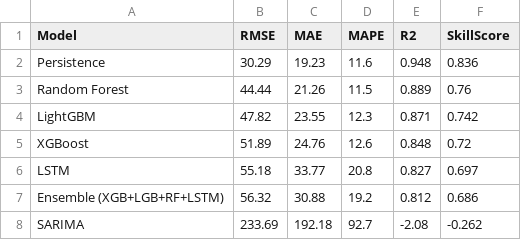
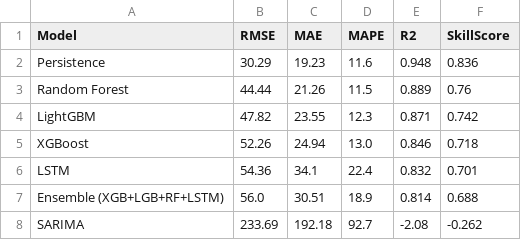
Before and after one commit to Krishna-ctrl1/delhi-aq-analysis, a CSV file: figures/29_final_results.csv, drawn as a sheet.

```diff
--- a/figures/29_final_results.csv
+++ b/figures/29_final_results.csv
@@ -4,5 +4,5 @@ Random Forest,44.44,21.26,11.5,0.889,0.76
 LightGBM,47.82,23.55,12.3,0.871,0.742
-XGBoost,51.89,24.76,12.6,0.848,0.72
-LSTM,55.18,33.77,20.8,0.827,0.697
-Ensemble (XGB+LGB+RF+LSTM),56.32,30.88,19.2,0.812,0.686
+XGBoost,52.26,24.94,13.0,0.846,0.718
+LSTM,54.36,34.1,22.4,0.832,0.701
+Ensemble (XGB+LGB+RF+LSTM),56.0,30.51,18.9,0.814,0.688
 SARIMA,233.69,192.18,92.7,-2.08,-0.262
```
Also changed, not shown: figures/27_model_results.csv, 36 other files.
